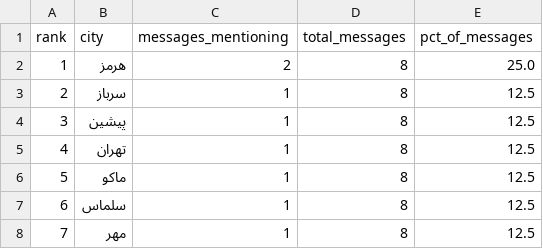
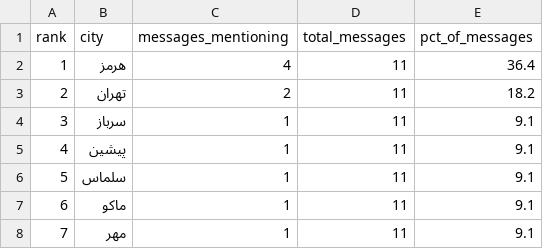
Before and after one commit to Baggiest/ZADAN, a CSV file: public/sample/counts-24h.csv, drawn as a sheet.

```diff
--- a/public/sample/counts-24h.csv
+++ b/public/sample/counts-24h.csv
@@ -1,8 +1,8 @@
 rank,city,messages_mentioning,total_messages,pct_of_messages
-1,هرمز,2,8,25.0
-2,سرباز,1,8,12.5
-3,پیشین,1,8,12.5
-4,تهران,1,8,12.5
-5,ماکو,1,8,12.5
-6,سلماس,1,8,12.5
-7,مهر,1,8,12.5
+1,هرمز,4,11,36.4
+2,تهران,2,11,18.2
+3,سرباز,1,11,9.1
+4,پیشین,1,11,9.1
+5,سلماس,1,11,9.1
+6,ماکو,1,11,9.1
+7,مهر,1,11,9.1
```
Also changed, not shown: counts.csv, public/sample/counts-48h.csv, 2 other files.
